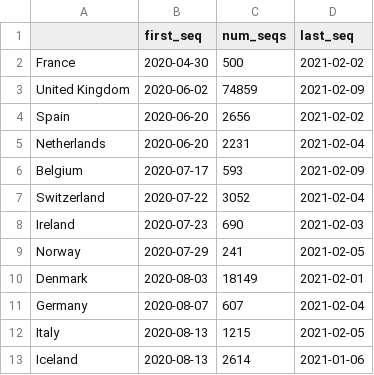
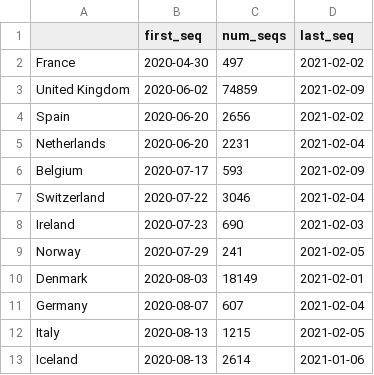
Before and after one commit to hodcroftlab/covariants, a TSV file: cluster_tables/20A.EU1_table.tsv, drawn as a sheet; only a part is shown.

Commit message:
new raw data 22 Feb

```diff
--- a/cluster_tables/20A.EU1_table.tsv
+++ b/cluster_tables/20A.EU1_table.tsv
@@ -1,3 +1,3 @@
 	first_seq	num_seqs	last_seq
-France	2020-04-30	500	2021-02-02
+France	2020-04-30	497	2021-02-02
 United Kingdom	2020-06-02	74859	2021-02-09
@@ -6,3 +6,3 @@ Netherlands	2020-06-20	2231	2021-02-04
 Belgium	2020-07-17	593	2021-02-09
-Switzerland	2020-07-22	3052	2021-02-04
+Switzerland	2020-07-22	3046	2021-02-04
 Ireland	2020-07-23	690	2021-02-03
```
Also changed, not shown: cluster_tables/20A.EU2_table.tsv, cluster_tables/S.E484_table.tsv, 56 other files.
